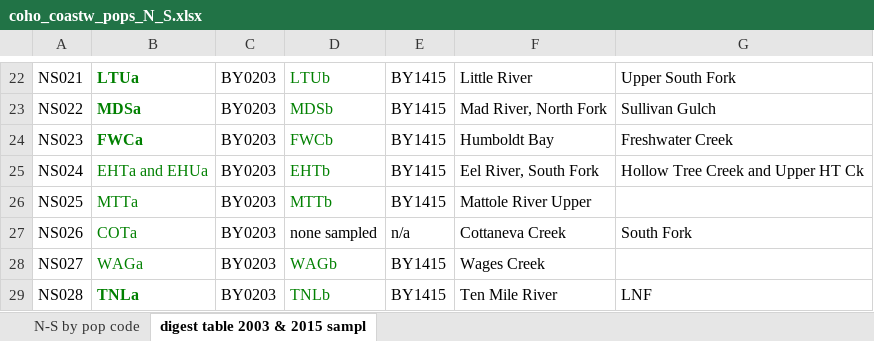
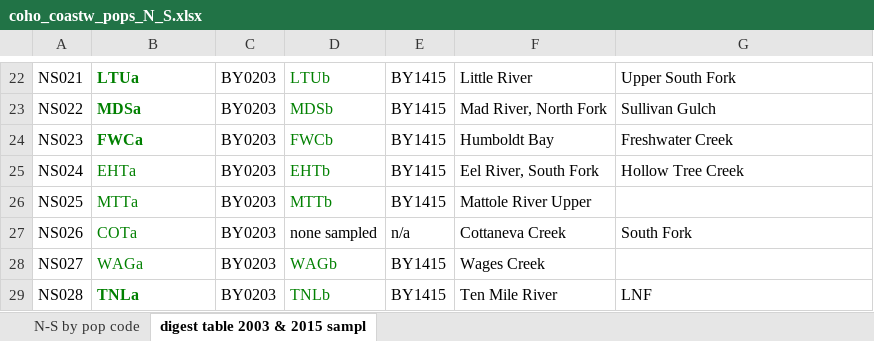
Before and after one commit to eriqande/ccc-sonc-resample, an Excel workbook: data/coho_coastw_pops_N_S.xlsx, sheet digest table 2003 & 2015 sampl, drawn as a sheet; only a part is shown, gaps mark what is left out; values as stored, in another font and other column widths than the file's, no borders; the diff names each change by its address in the sheet, - before the commit and + after, or states it on an @@ line.

Commit message:
Merged EHUa population into EHTa (as in TRT paper), because these samples were collected in almost the same location just a few days-weeks apart, and thus could contain siblings.  Three files modified to reflect these changes.

```diff
--- a/data/coho_coastw_pops_N_S.xlsx (sheet digest table 2003 & 2015 sampl)
+++ b/data/coho_coastw_pops_N_S.xlsx (sheet digest table 2003 & 2015 sampl)
-B25: EHTa and EHUa
+B25: EHTa
-G25: Hollow Tree Creek and Upper HT Ck
+G25: Hollow Tree Creek
```
Also changed, not shown: sheet N-S by pop code, data/coho_coastw_pops_TABLE.xlsx.
